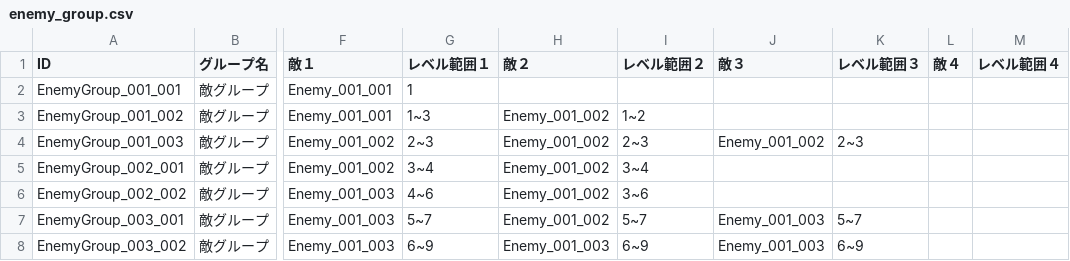
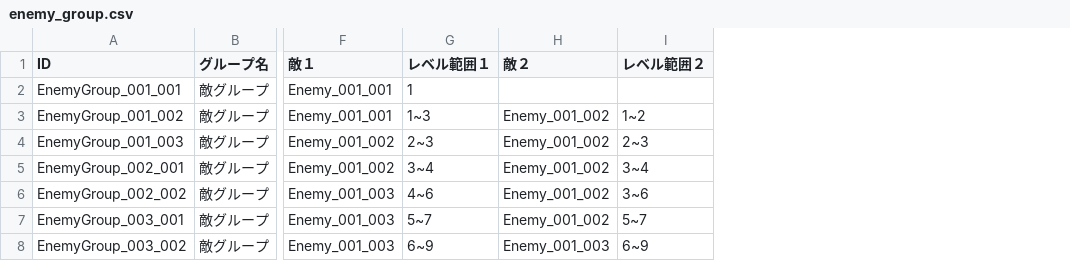
Before and after one commit to kou-yeung/Contrib.Gate, a CSV file: resources/sv/Entities/enemy_group.csv, drawn as a sheet; only a part is shown, gaps mark what is left out; the diff names each change by its address in the sheet, - before the commit and + after, or states it on an @@ line.

```diff
--- a/resources/sv/Entities/enemy_group.csv
+++ b/resources/sv/Entities/enemy_group.csv
-column J (敵３), rows 4-8: Enemy_001_002 |  |  | Enemy_001_003 | Enemy_001_003
-column K (レベル範囲３), rows 4-8: 2~3 |  |  | 5~7 | 6~9
-column L (敵４), empty
-column M (レベル範囲４), empty
```
Also changed, not shown: 1 other file.
